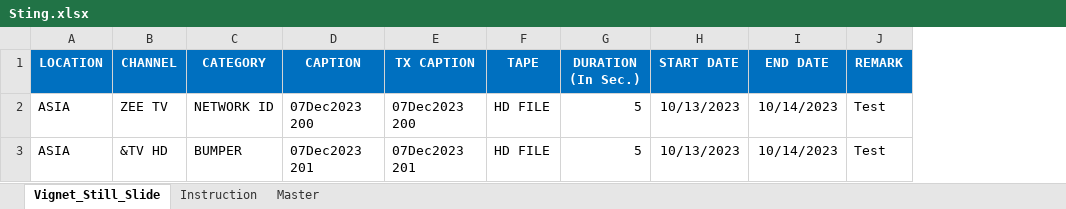
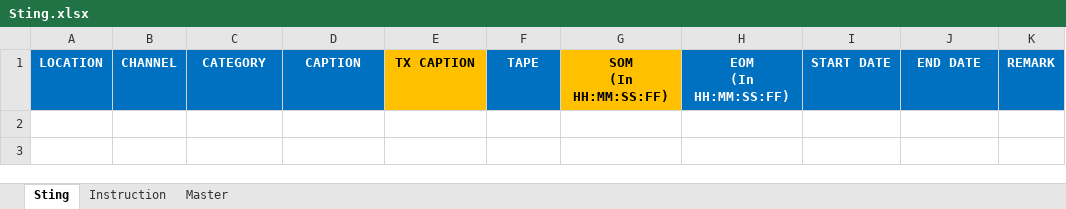
Before and after one commit to jatinkumarsahoo99/zeebms_scheduling, an Excel workbook: assets/files/Sting.xlsx, sheet Sting, drawn as a sheet; values as stored, in another font and other column widths than the file's, no borders; conditional formats not drawn; removed rows and columns are numbered as before the commit, all else as after; ↵ is a line break in a cell; the diff names each change by its address in the sheet, - before the commit and + after, or states it on an @@ line.

```diff
--- a/assets/files/Sting.xlsx (sheet Sting)
+++ b/assets/files/Sting.xlsx (sheet Sting)
-sheet tab: Vignet_Still_Slide
+sheet tab: Sting
-column G, row 1: DURATION ↵ (In Sec.)
+column G, row 1: SOM ↵ (In HH:MM:SS:FF)
+column H, row 1: EOM ↵ (In HH:MM:SS:FF)
@@ E1 fill: #0070C0 → #FFC000, text colour: #FFFFFF → black @@
-row 2: ASIA | ZEE TV | NETWORK ID | 07Dec2023 200 | 07Dec2023 200 | HD FILE | 5 | 10/13/2023 | 10/14/2023 | Test
-row 3: ASIA | &TV HD | BUMPER | 07Dec2023 201 | 07Dec2023 201 | HD FILE | 5 | 10/13/2023 | 10/14/2023 | Test
```
Also changed, not shown: sheet Master, assets/files/Commercial.xlsx, assets/files/Filler.xlsx, 2 other files.
